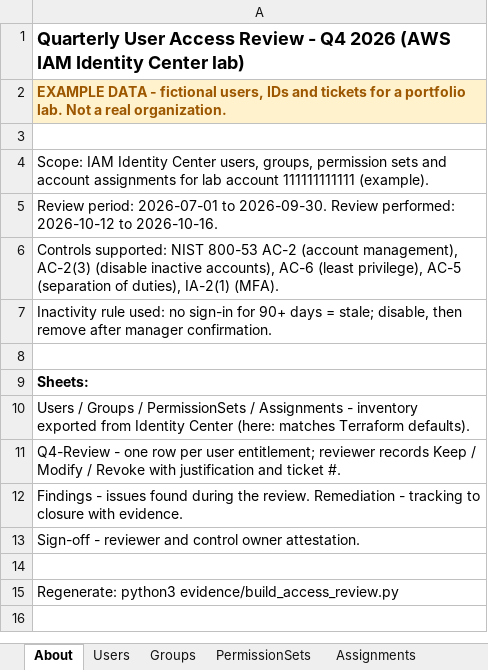
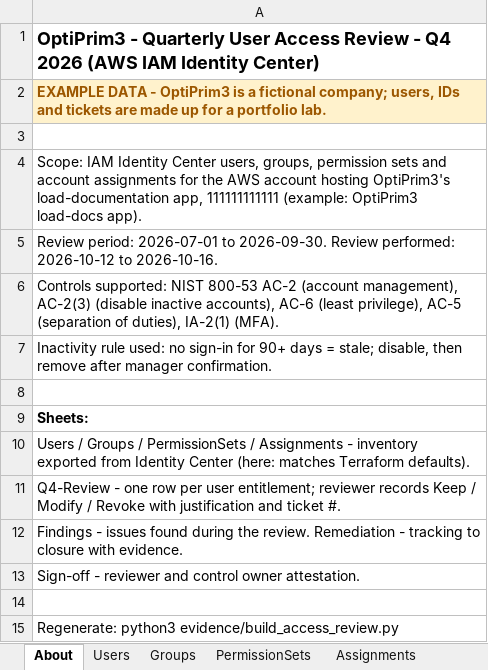
Before and after one commit to TrapNerdMont3ga/b3-aws-iam-identity-lab, an Excel workbook: evidence/access-review-Q4-2026.xlsx, sheet About, drawn as a sheet; values as stored, in another font and other column widths than the file's, no borders; the diff names each change by its address in the sheet, - before the commit and + after, or states it on an @@ line.

Commit message:
Reframe lab around OptiPrim3; add SecurityAnalysts permission set, auditor evidence scope, admin-size guard, permission-set matrix, findings doc

```diff
--- a/evidence/access-review-Q4-2026.xlsx (sheet About)
+++ b/evidence/access-review-Q4-2026.xlsx (sheet About)
-A1: Quarterly User Access Review - Q4 2026 (AWS IAM Identity Center lab)
+A1: OptiPrim3 - Quarterly User Access Review - Q4 2026 (AWS IAM Identity Center)
-A2: …DATA - fictional users, IDs and tickets for a portfolio lab. Not a real organization.
+A2: …DATA - OptiPrim3 is a fictional company; users, IDs and tickets are made up for a portfolio lab.
-A4: …assignments for lab account 111111111111 (example).
+A4: …assignments for the AWS account hosting OptiPrim3's load-documentation app, 111111111111 (example: OptiPrim3 load-docs app).
```
Also changed, not shown: sheet Q4-Review, sheet Groups, sheet Assignments, sheet Users, sheet PermissionSets, sheet Sign-off, 2 more sheets, 16 other files.
